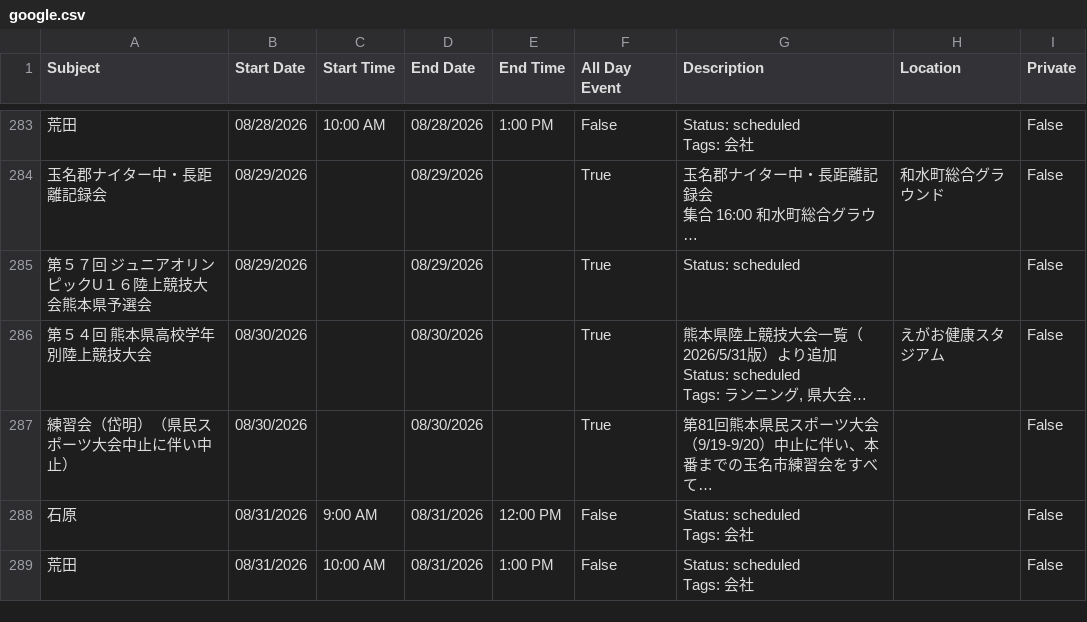
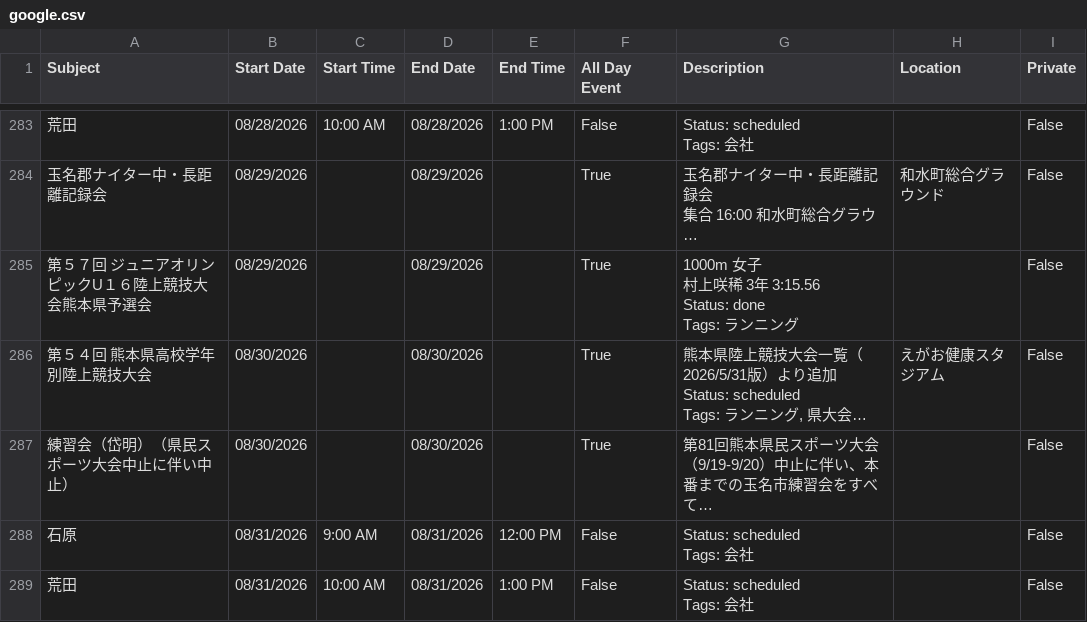
Before and after one commit to tatsuki-github/INBOX, a CSV file: out/2026/google.csv, drawn as a sheet; only a part is shown, gaps mark what is left out; long unchanged cells end in …; ↵ is a line break in a cell; the diff names each change by its address in the sheet, - before the commit and + after, or states it on an @@ line.

```diff
--- a/out/2026/google.csv
+++ b/out/2026/google.csv
-G285 (Description): Status: scheduled
+G285 (Description): 1000m 女子 ↵ 村上咲稀 3年 3:15.56 ↵ Status: done ↵ Tags: ランニング
```
Also changed, not shown: out/2026/notion.csv, out/2026/source.csv, 4 other files.
